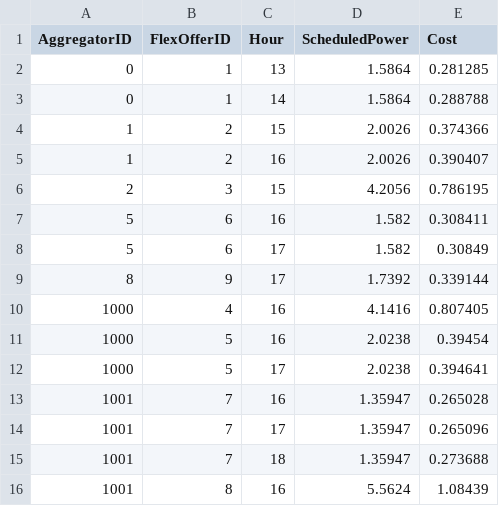
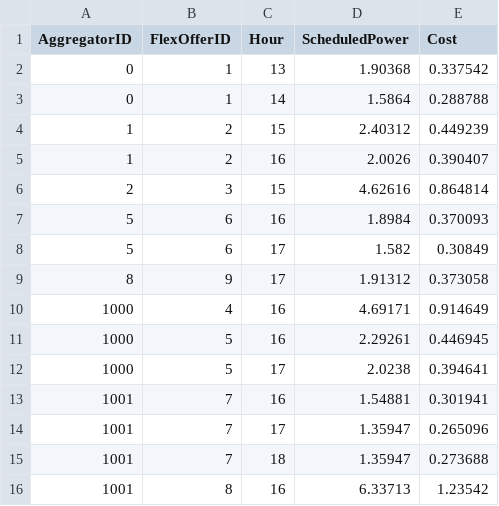
Before and after one commit to Ravnholt7507/p9-projekt, a CSV file: data/disaggregated_flexoffers.csv, drawn as a sheet.

```diff
--- a/data/disaggregated_flexoffers.csv
+++ b/data/disaggregated_flexoffers.csv
@@ -1,16 +1,16 @@
 AggregatorID,FlexOfferID,Hour,ScheduledPower,Cost
-0,1,13,1.5864,0.281285
+0,1,13,1.90368,0.337542
 0,1,14,1.5864,0.288788
-1,2,15,2.0026,0.374366
+1,2,15,2.40312,0.449239
 1,2,16,2.0026,0.390407
-2,3,15,4.2056,0.786195
-5,6,16,1.582,0.308411
+2,3,15,4.62616,0.864814
+5,6,16,1.8984,0.370093
 5,6,17,1.582,0.30849
-8,9,17,1.7392,0.339144
-1000,4,16,4.1416,0.807405
-1000,5,16,2.0238,0.39454
+8,9,17,1.91312,0.373058
+1000,4,16,4.69171,0.914649
+1000,5,16,2.29261,0.446945
 1000,5,17,2.0238,0.394641
-1001,7,16,1.35947,0.265028
+1001,7,16,1.54881,0.301941
 1001,7,17,1.35947,0.265096
 1001,7,18,1.35947,0.273688
-1001,8,16,5.5624,1.08439
+1001,8,16,6.33713,1.23542
```
Also changed, not shown: data/aggregator_solutions.csv, 8 other files.
